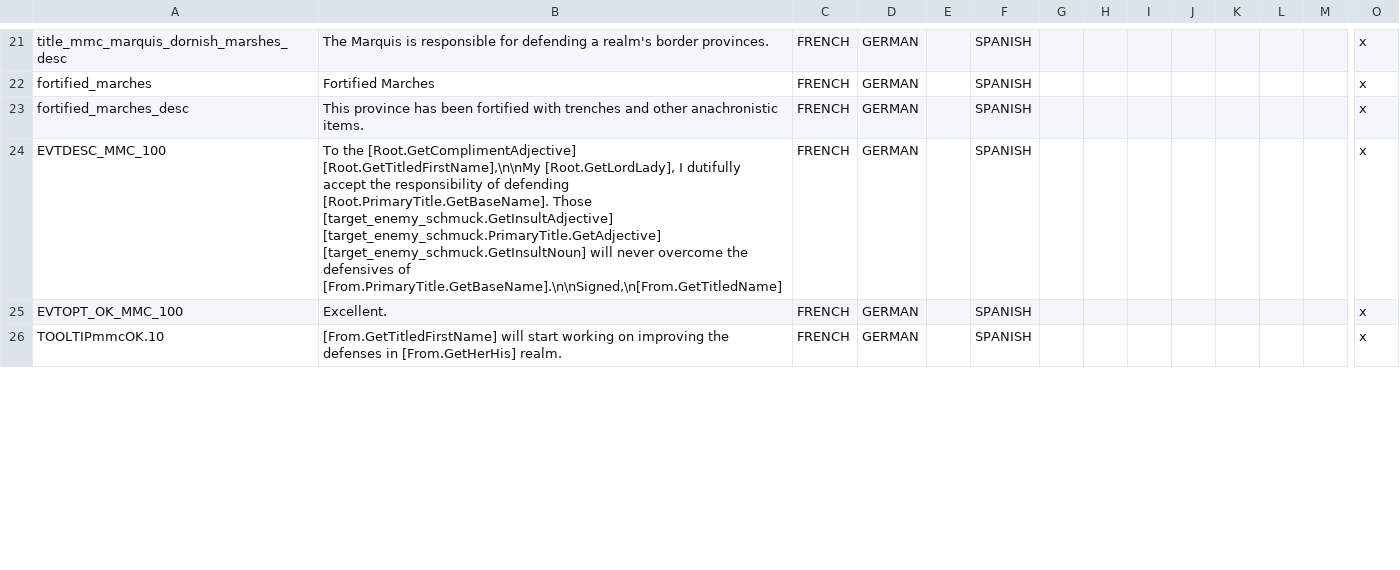
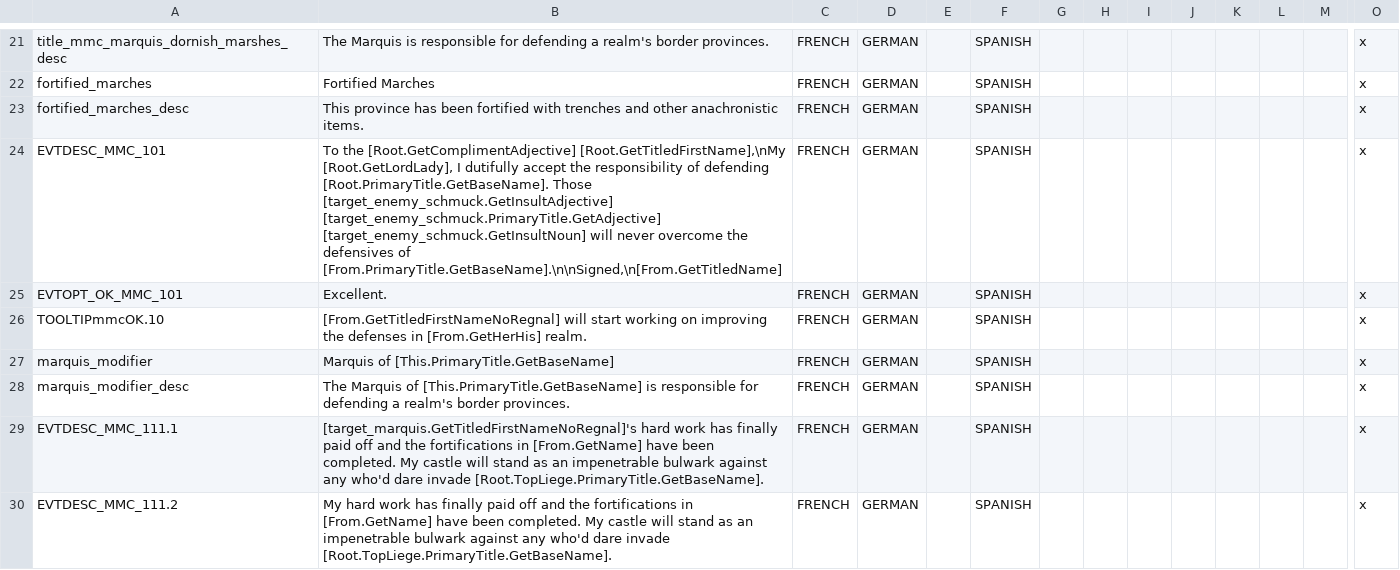
Before and after one commit to howlinweed/AGOT-MMC, a CSV file: localisation/00_mmc.csv, drawn as a sheet; only a part is shown, gaps mark what is left out; rows hold the shown columns only; the diff covers the shown part only; the diff names each change by its address in the sheet, - before the commit and + after, or states it on an @@ line.

Commit message:
added fortifications events
Converted the marquis title into a character modifier for localisation -- kind of, still doesn't work

added an event chain where the marquis can buildup fortifications in their sub-realm.

```diff
--- a/localisation/00_mmc.csv
+++ b/localisation/00_mmc.csv
-A24: EVTDESC_MMC_100
+A24: EVTDESC_MMC_101
-B24: …the [Root.GetComplimentAdjective] [Root.GetTitledFirstName],\n\nMy [Root.GetLordLady], I…
+B24: …the [Root.GetComplimentAdjective] [Root.GetTitledFirstName],\nMy [Root.GetLordLady], I…
-A25: EVTOPT_OK_MMC_100
+A25: EVTOPT_OK_MMC_101
-B26: [From.GetTitledFirstName] will start…
+B26: [From.GetTitledFirstNameNoRegnal] will start…
+row 27: marquis_modifier | Marquis of [This.PrimaryTitle.GetBaseName] | FRENCH | GERMAN |  | SPANISH |  |  |  |  |  |  |  | x
+row 28: marquis_modifier_desc | The Marquis of [This.PrimaryTitle.GetBaseName] is responsible for defending a realm's border provinces. | FRENCH | GERMAN |  | SPANISH |  |  |  |  |  |  |  | x
+row 29: EVTDESC_MMC_111.1 | [target_marquis.GetTitledFirstNameNoRegnal]'s hard work has finally paid off and the fortifications in [From.GetName] have been completed. My castle will stand as an impenetrable bulwark against any who'd dare invade [Root.TopLiege.PrimaryTitle.GetBaseName]. | FRENCH | GERMAN |  | SPANISH |  |  |  |  |  |  |  | x
+row 30: EVTDESC_MMC_111.2 | My hard work has finally paid off and the fortifications in [From.GetName] have been completed. My castle will stand as an impenetrable bulwark against any who'd dare invade [Root.TopLiege.PrimaryTitle.GetBaseName]. | FRENCH | GERMAN |  | SPANISH |  |  |  |  |  |  |  | x
```
Also changed, not shown: 6 added rows and 2 edited cells elsewhere in this file, 3 other files.
